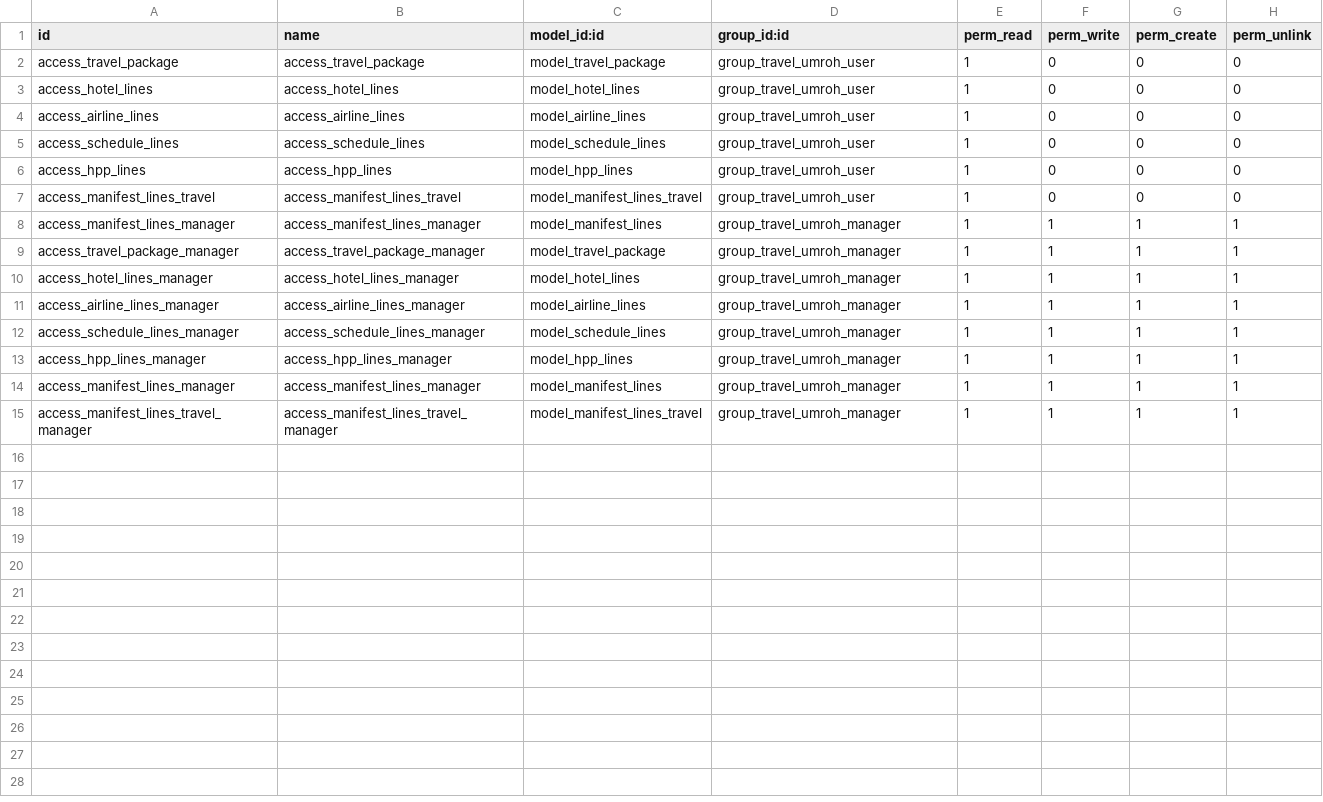
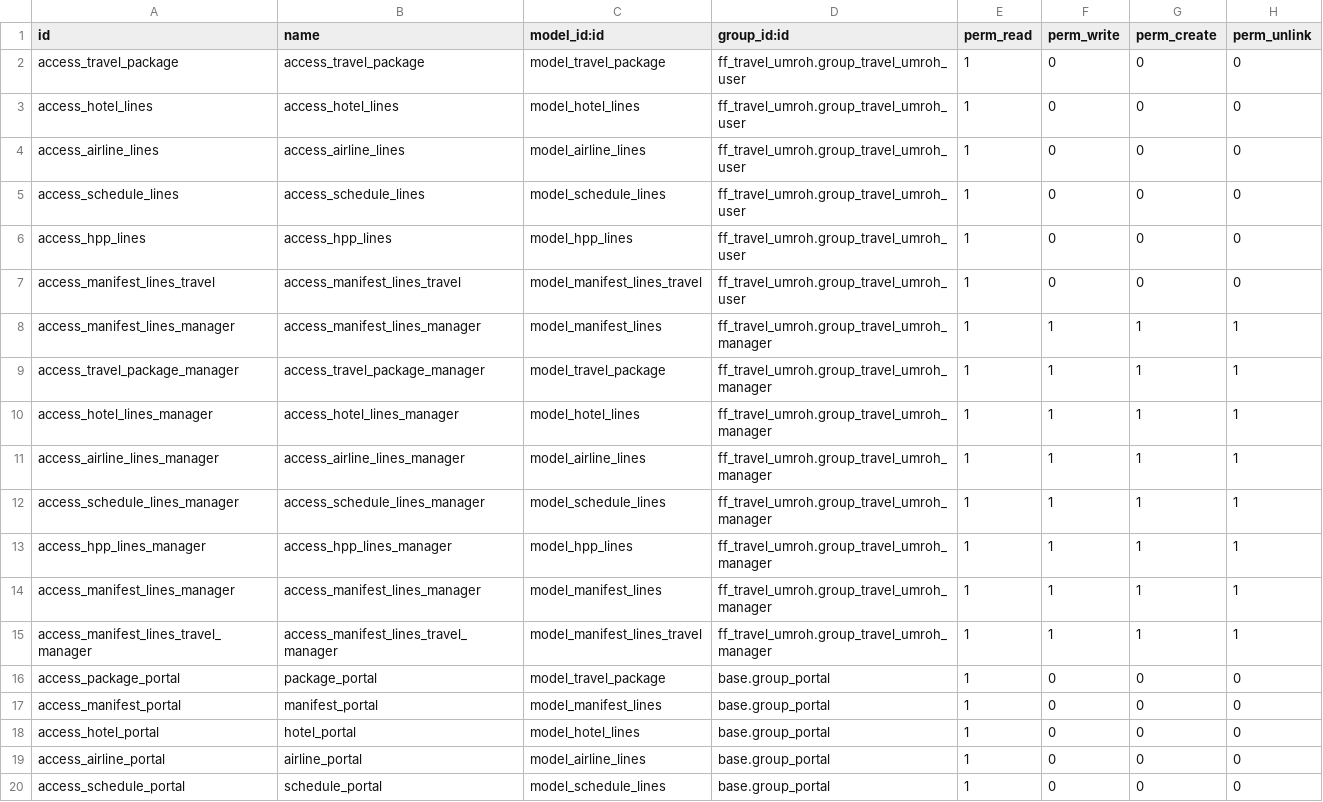
Before and after one commit to Fadlyfatanah/Travel-Umroh, a CSV file: ff_travel_umroh/security/ir.model.access.csv, drawn as a sheet.

Commit message:
[UPD] ff_travel_umroh: update fitur #2

```diff
--- a/ff_travel_umroh/security/ir.model.access.csv
+++ b/ff_travel_umroh/security/ir.model.access.csv
@@ -1,15 +1,20 @@
 id,name,model_id:id,group_id:id,perm_read,perm_write,perm_create,perm_unlink
-access_travel_package,access_travel_package,model_travel_package,group_travel_umroh_user,1,0,0,0
-access_hotel_lines,access_hotel_lines,model_hotel_lines,group_travel_umroh_user,1,0,0,0
-access_airline_lines,access_airline_lines,model_airline_lines,group_travel_umroh_user,1,0,0,0
-access_schedule_lines,access_schedule_lines,model_schedule_lines,group_travel_umroh_user,1,0,0,0
-access_hpp_lines,access_hpp_lines,model_hpp_lines,group_travel_umroh_user,1,0,0,0
-access_manifest_lines_travel,access_manifest_lines_travel,model_manifest_lines_travel,group_travel_umroh_user,1,0,0,0
-access_manifest_lines_manager,access_manifest_lines_manager,model_manifest_lines,group_travel_umroh_manager,1,1,1,1
-access_travel_package_manager,access_travel_package_manager,model_travel_package,group_travel_umroh_manager,1,1,1,1
-access_hotel_lines_manager,access_hotel_lines_manager,model_hotel_lines,group_travel_umroh_manager,1,1,1,1
-access_airline_lines_manager,access_airline_lines_manager,model_airline_lines,group_travel_umroh_manager,1,1,1,1
-access_schedule_lines_manager,access_schedule_lines_manager,model_schedule_lines,group_travel_umroh_manager,1,1,1,1
-access_hpp_lines_manager,access_hpp_lines_manager,model_hpp_lines,group_travel_umroh_manager,1,1,1,1
-access_manifest_lines_manager,access_manifest_lines_manager,model_manifest_lines,group_travel_umroh_manager,1,1,1,1
-access_manifest_lines_travel_manager,access_manifest_lines_travel_manager,model_manifest_lines_travel,group_travel_umroh_manager,1,1,1,1
+access_travel_package,access_travel_package,model_travel_package,ff_travel_umroh.group_travel_umroh_user,1,0,0,0
+access_hotel_lines,access_hotel_lines,model_hotel_lines,ff_travel_umroh.group_travel_umroh_user,1,0,0,0
+access_airline_lines,access_airline_lines,model_airline_lines,ff_travel_umroh.group_travel_umroh_user,1,0,0,0
+access_schedule_lines,access_schedule_lines,model_schedule_lines,ff_travel_umroh.group_travel_umroh_user,1,0,0,0
+access_hpp_lines,access_hpp_lines,model_hpp_lines,ff_travel_umroh.group_travel_umroh_user,1,0,0,0
+access_manifest_lines_travel,access_manifest_lines_travel,model_manifest_lines_travel,ff_travel_umroh.group_travel_umroh_user,1,0,0,0
+access_manifest_lines_manager,access_manifest_lines_manager,model_manifest_lines,ff_travel_umroh.group_travel_umroh_manager,1,1,1,1
+access_travel_package_manager,access_travel_package_manager,model_travel_package,ff_travel_umroh.group_travel_umroh_manager,1,1,1,1
+access_hotel_lines_manager,access_hotel_lines_manager,model_hotel_lines,ff_travel_umroh.group_travel_umroh_manager,1,1,1,1
+access_airline_lines_manager,access_airline_lines_manager,model_airline_lines,ff_travel_umroh.group_travel_umroh_manager,1,1,1,1
+access_schedule_lines_manager,access_schedule_lines_manager,model_schedule_lines,ff_travel_umroh.group_travel_umroh_manager,1,1,1,1
+access_hpp_lines_manager,access_hpp_lines_manager,model_hpp_lines,ff_travel_umroh.group_travel_umroh_manager,1,1,1,1
+access_manifest_lines_manager,access_manifest_lines_manager,model_manifest_lines,ff_travel_umroh.group_travel_umroh_manager,1,1,1,1
+access_manifest_lines_travel_manager,access_manifest_lines_travel_manager,model_manifest_lines_travel,ff_travel_umroh.group_travel_umroh_manager,1,1,1,1
+access_package_portal,package_portal,model_travel_package,base.group_portal,1,0,0,0
+access_manifest_portal,manifest_portal,model_manifest_lines,base.group_portal,1,0,0,0
+access_hotel_portal,hotel_portal,model_hotel_lines,base.group_portal,1,0,0,0
+access_airline_portal,airline_portal,model_airline_lines,base.group_portal,1,0,0,0
+access_schedule_portal,schedule_portal,model_schedule_lines,base.group_portal,1,0,0,0
```
Also changed, not shown: 41 other files.
